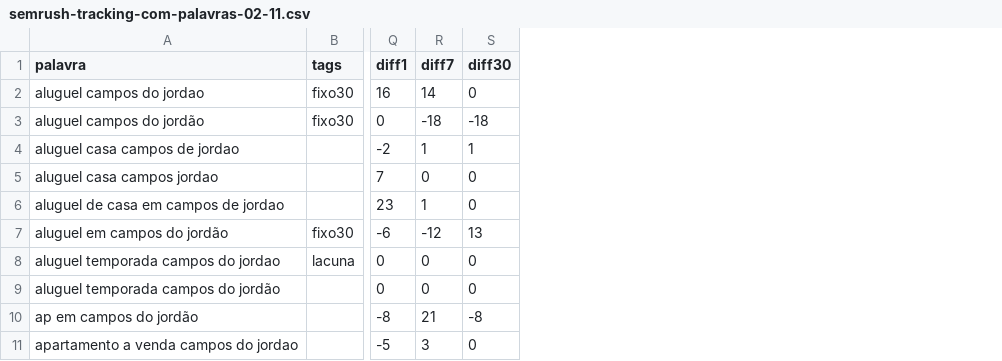
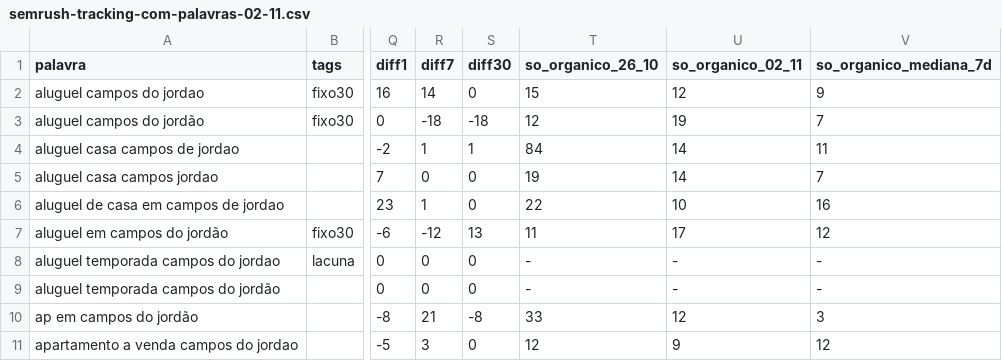
Before and after one commit to maurerroberto/friendly-waddle, a CSV file: conteudo/acompanhamento/semrush/semrush-tracking-com-palavras-02-11.csv, drawn as a sheet; only a part is shown, gaps mark what is left out; the diff names each change by its address in the sheet, - before the commit and + after, or states it on an @@ line.

```diff
--- a/conteudo/acompanhamento/semrush/semrush-tracking-com-palavras-02-11.csv
+++ b/conteudo/acompanhamento/semrush/semrush-tracking-com-palavras-02-11.csv
+column T (so_organico_26_10), rows 2-11: 15 | 12 | 84 | 19 | 22 | 11 | - | - | 33 | 12
+column U (so_organico_02_11), rows 2-11: 12 | 19 | 14 | 14 | 10 | 17 | - | - | 12 | 9
+column V (so_organico_mediana_7d), rows 2-11: 9 | 7 | 11 | 7 | 16 | 12 | - | - | 3 | 12
```
Also changed, not shown: 17 other files.
